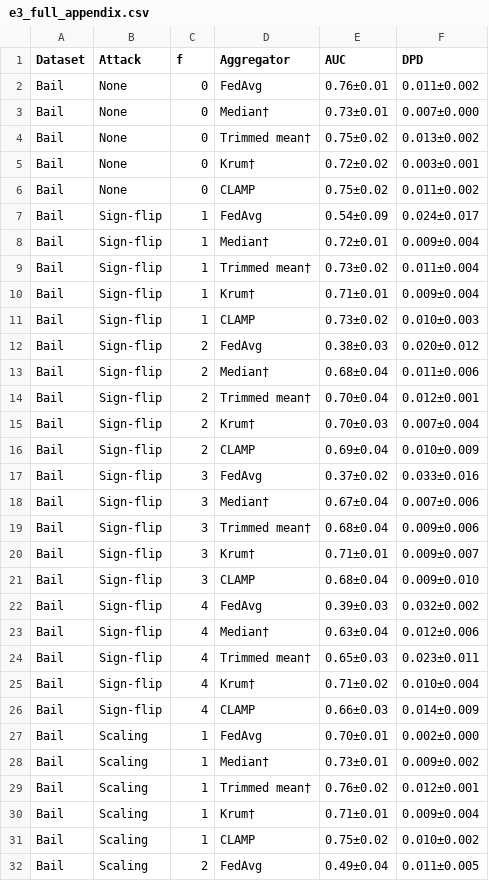
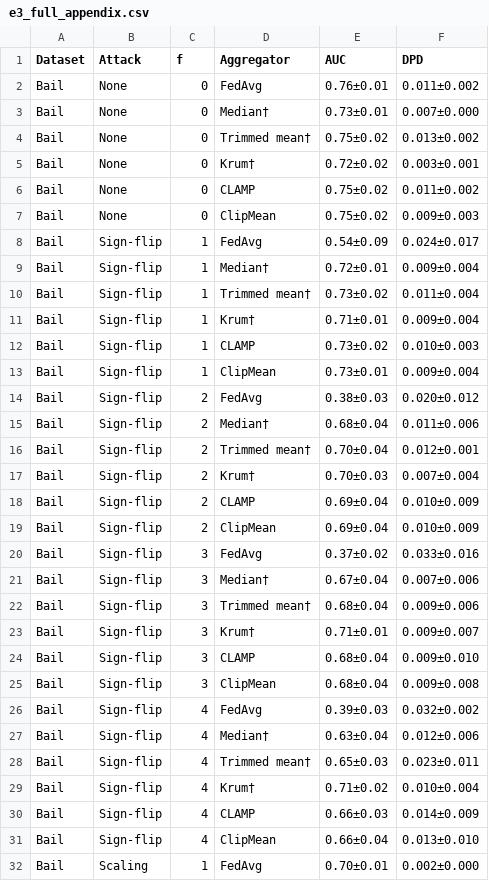
Before and after one commit to vinhqdang/FedFairGNN, a CSV file: results/clamp/tables/e3_full_appendix.csv, drawn as a sheet; only a part is shown; the shorter side is filled out with more unchanged rows; the diff covers the shown part only; the diff names each change by its address in the sheet, - before the commit and + after, or states it on an @@ line.

```diff
--- a/results/clamp/tables/e3_full_appendix.csv
+++ b/results/clamp/tables/e3_full_appendix.csv
+row 7: Bail | None | 0 | ClipMean | 0.75±0.02 | 0.009±0.003
+row 13: Bail | Sign-flip | 1 | ClipMean | 0.73±0.01 | 0.009±0.004
+row 19: Bail | Sign-flip | 2 | ClipMean | 0.69±0.04 | 0.010±0.009
+row 25: Bail | Sign-flip | 3 | ClipMean | 0.68±0.04 | 0.009±0.008
+row 31: Bail | Sign-flip | 4 | ClipMean | 0.66±0.04 | 0.013±0.010
```
Also changed, not shown: 28 added rows elsewhere in this file, results/clamp/tables/e3_attacks.csv, results/clamp/tables/warmup_changes.csv, 52 other files.
